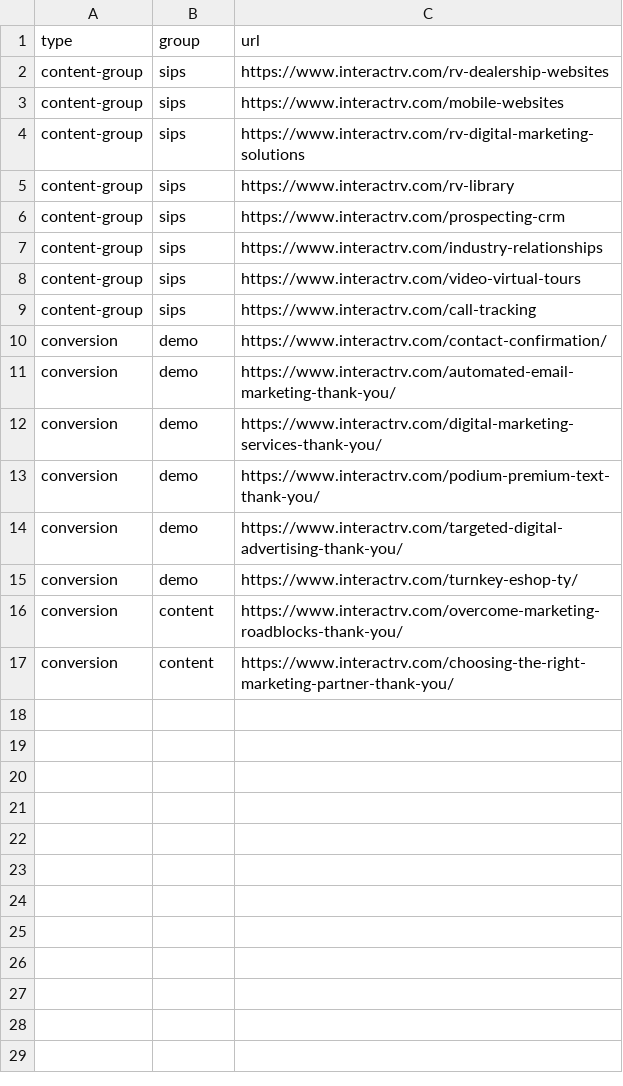
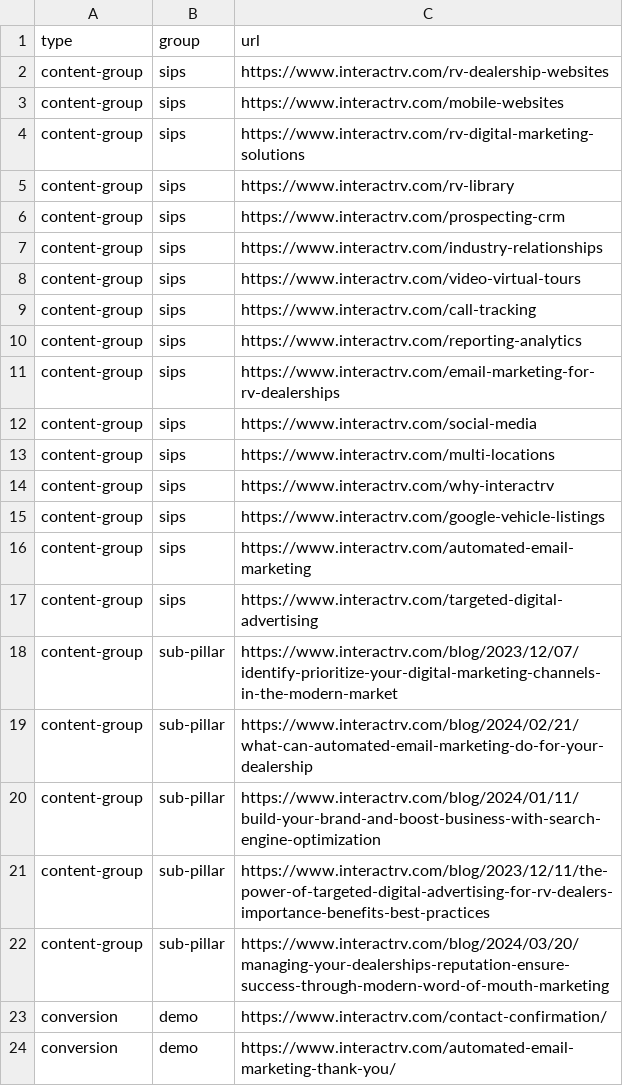
Before and after one commit to shubham07kb/LV, a CSV file: irv.csv, drawn as a sheet; only a part is shown; the shorter side is filled out with more unchanged rows; the diff names each change by its address in the sheet, - before the commit and + after, or states it on an @@ line.

Commit message:
Update irv.csv

```diff
--- a/irv.csv
+++ b/irv.csv
+row 10: content-group | sips | https://www.interactrv.com/reporting-analytics
+row 11: content-group | sips | https://www.interactrv.com/email-marketing-for-rv-dealerships
+row 12: content-group | sips | https://www.interactrv.com/social-media
+row 13: content-group | sips | https://www.interactrv.com/multi-locations
+row 14: content-group | sips | https://www.interactrv.com/why-interactrv
+row 15: content-group | sips | https://www.interactrv.com/google-vehicle-listings
+row 16: content-group | sips | https://www.interactrv.com/automated-email-marketing
+row 17: content-group | sips | https://www.interactrv.com/targeted-digital-advertising
+row 18: content-group | sub-pillar | https://www.interactrv.com/blog/2023/12/07/identify-prioritize-your-digital-marketing-channels-in-the-modern-market
+row 19: content-group | sub-pillar | https://www.interactrv.com/blog/2024/02/21/what-can-automated-email-marketing-do-for-your-dealership
+row 20: content-group | sub-pillar | https://www.interactrv.com/blog/2024/01/11/build-your-brand-and-boost-business-with-search-engine-optimization
+row 21: content-group | sub-pillar | https://www.interactrv.com/blog/2023/12/11/the-power-of-targeted-digital-advertising-for-rv-dealers-importance-benefits-best-practices
+row 22: content-group | sub-pillar | https://www.interactrv.com/blog/2024/03/20/managing-your-dealerships-reputation-ensure-success-through-modern-word-of-mouth-marketing
```
